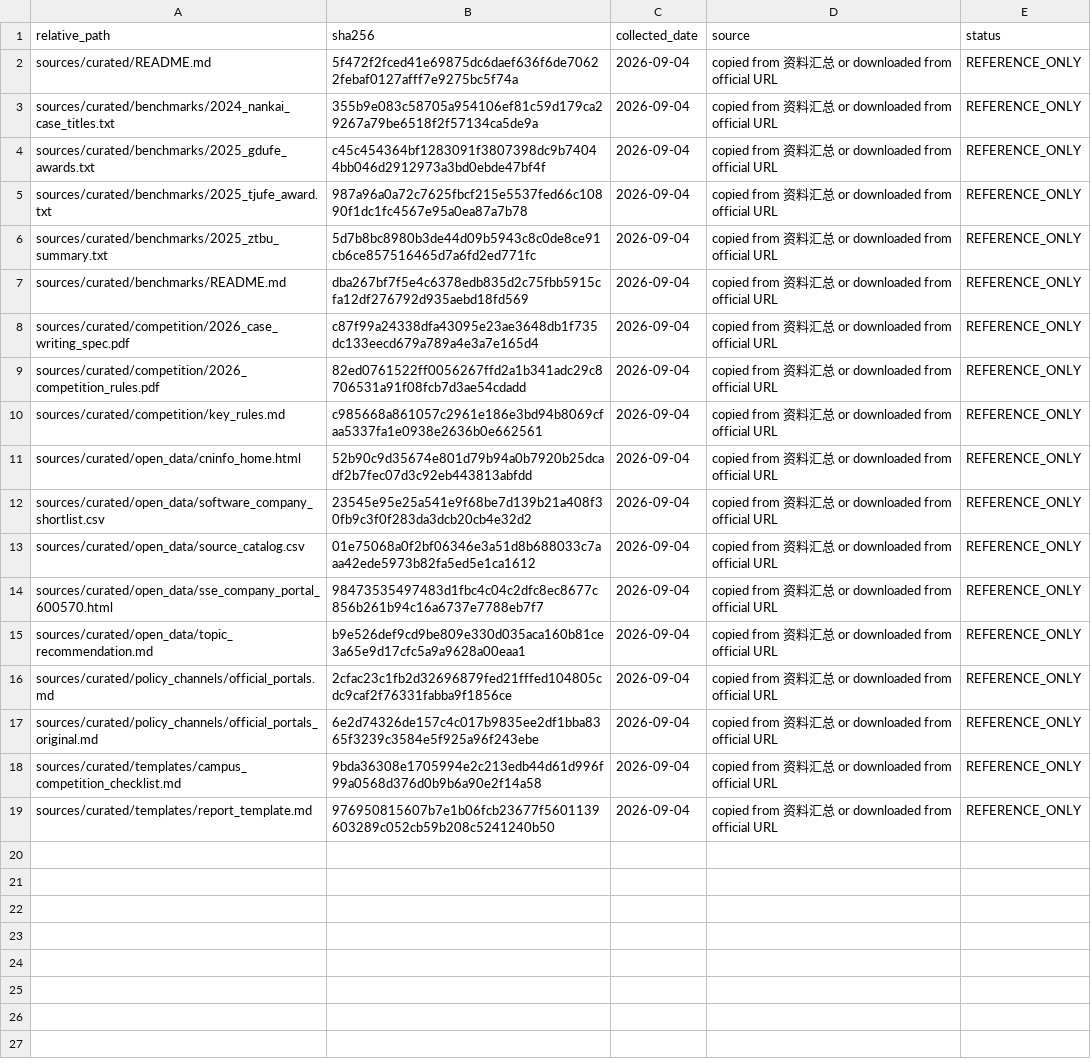
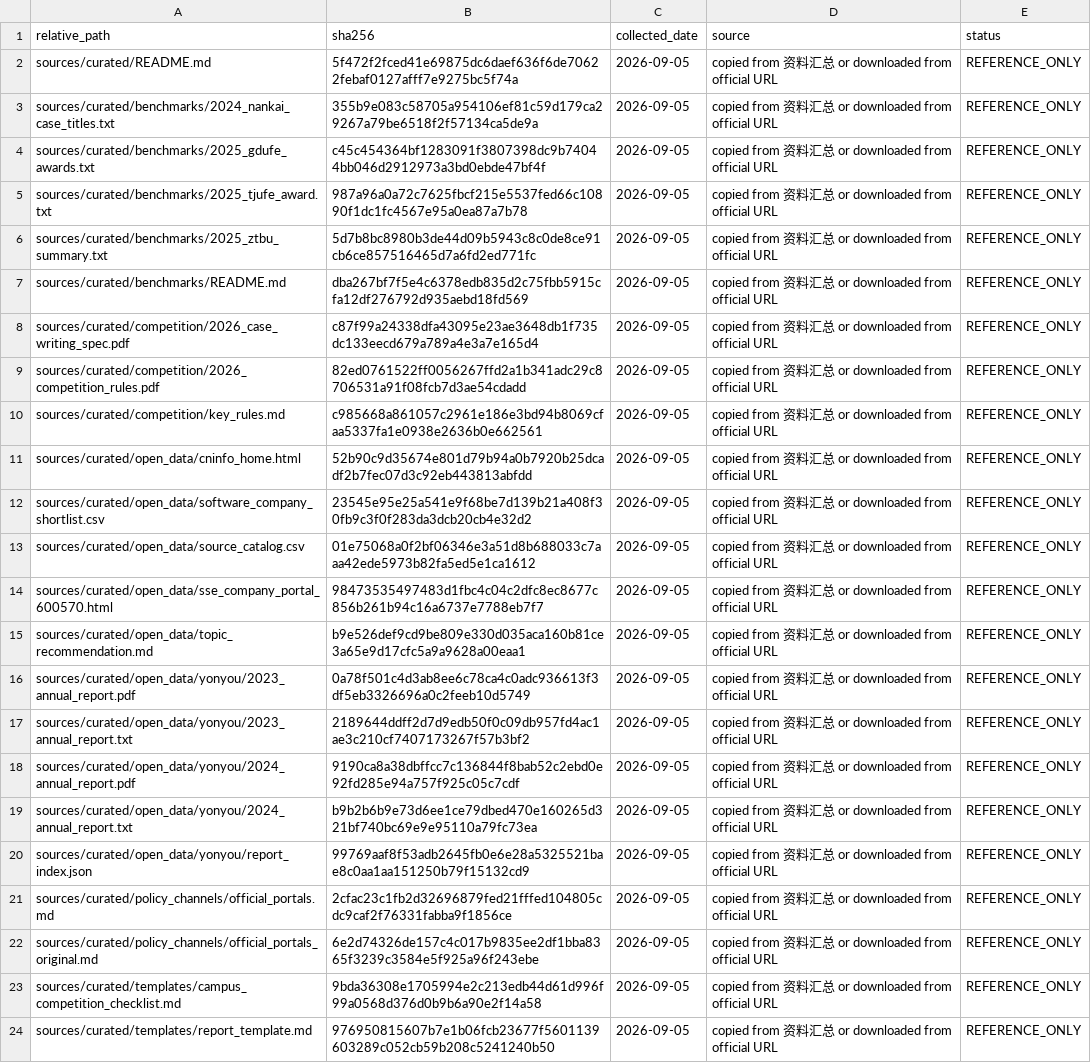
Before and after one commit to wenxvn/Software-Tax-risk-Open-source-Records-Mining, a CSV file: sources/curated/manifest.csv, drawn as a sheet; addresses are those after the commit; the diff names each change by its address in the sheet, - before the commit and + after, or states it on an @@ line.

```diff
--- a/sources/curated/manifest.csv
+++ b/sources/curated/manifest.csv
-C2:C15 (collected_date): 2026-09-04
+C2:C15 (collected_date): 2026-09-05
+row 16: sources/curated/open_data/yonyou/2023_annual_report.pdf | 0a78f501c4d3ab8ee6c78ca4c0adc936613f3df5eb3326696a0c2feeb10d5749 | 2026-09-05 | copied from 资料汇总 or downloaded from official URL | REFERENCE_ONLY
+row 17: sources/curated/open_data/yonyou/2023_annual_report.txt | 2189644ddff2d7d9edb50f0c09db957fd4ac1ae3c210cf7407173267f57b3bf2 | 2026-09-05 | copied from 资料汇总 or downloaded from official URL | REFERENCE_ONLY
+row 18: sources/curated/open_data/yonyou/2024_annual_report.pdf | 9190ca8a38dbffcc7c136844f8bab52c2ebd0e92fd285e94a757f925c05c7cdf | 2026-09-05 | copied from 资料汇总 or downloaded from official URL | REFERENCE_ONLY
+row 19: sources/curated/open_data/yonyou/2024_annual_report.txt | b9b2b6b9e73d6ee1ce79dbed470e160265d321bf740bc69e9e95110a79fc73ea | 2026-09-05 | copied from 资料汇总 or downloaded from official URL | REFERENCE_ONLY
+row 20: sources/curated/open_data/yonyou/report_index.json | 99769aaf8f53adb2645fb0e6e28a5325521bae8c0aa1aa151250b79f15132cd9 | 2026-09-05 | copied from 资料汇总 or downloaded from official URL | REFERENCE_ONLY
-C21:C24 (collected_date): 2026-09-04
+C21:C24 (collected_date): 2026-09-05
```
Also changed, not shown: docs/workflow/GATE_REGISTER.csv, docs/workflow/TASK_LOG.csv, 24 other files.
